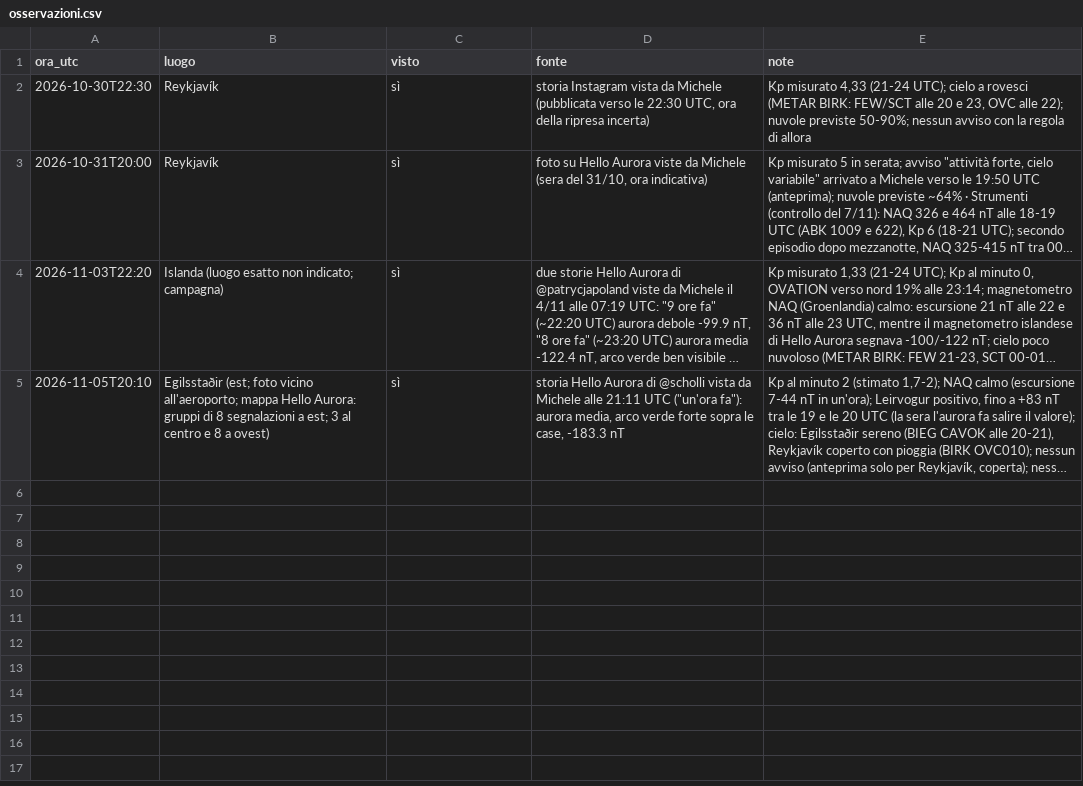
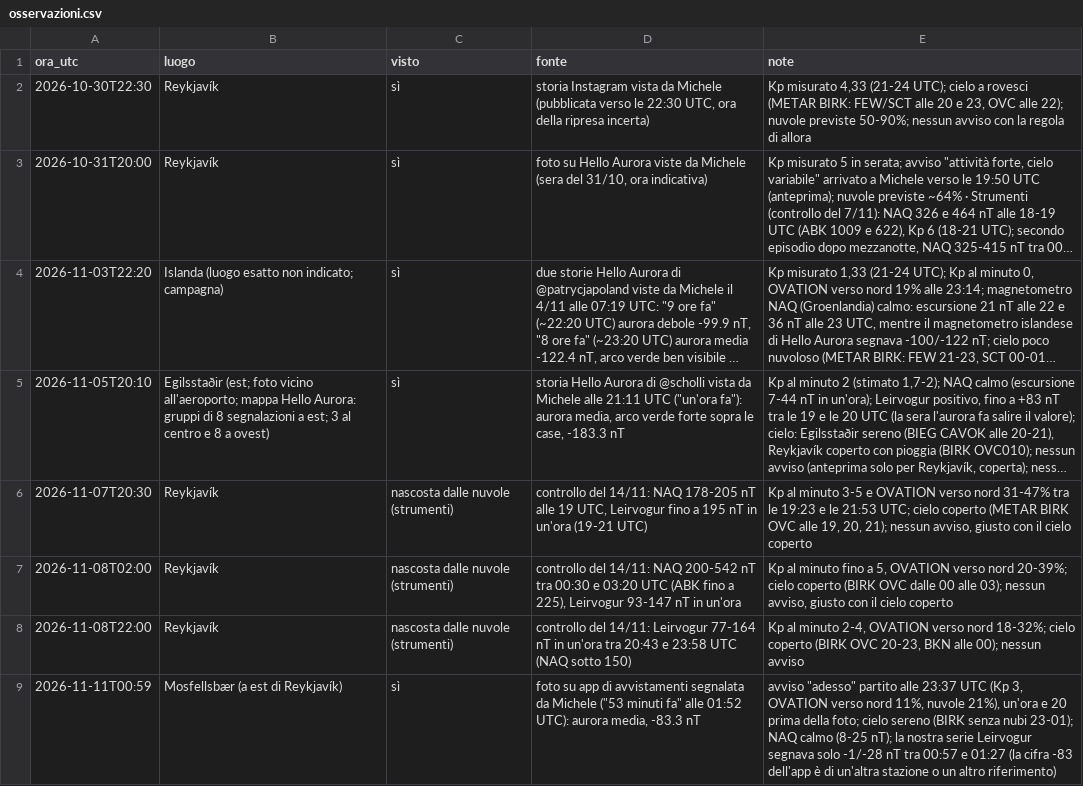
Before and after one commit to werblo/islandaitinerario, a CSV file: tools/kp/osservazioni.csv, drawn as a sheet; long unchanged cells end in …; the diff names each change by its address in the sheet, - before the commit and + after, or states it on an @@ line.

```diff
--- a/tools/kp/osservazioni.csv
+++ b/tools/kp/osservazioni.csv
+row 6: 2026-11-07T20:30 | Reykjavík | nascosta dalle nuvole (strumenti) | controllo del 14/11: NAQ 178-205 nT alle 19 UTC, Leirvogur fino a 195 nT in un'ora (19-21 UTC) | Kp al minuto 3-5 e OVATION verso nord 31-47% tra le 19:23 e le 21:53 UTC; cielo coperto (METAR BIRK OVC alle 19, 20, 21); nessun avviso, giusto con il cielo coperto
+row 7: 2026-11-08T02:00 | Reykjavík | nascosta dalle nuvole (strumenti) | controllo del 14/11: NAQ 200-542 nT tra 00:30 e 03:20 UTC (ABK fino a 225), Leirvogur 93-147 nT in un'ora | Kp al minuto fino a 5, OVATION verso nord 20-39%; cielo coperto (BIRK OVC dalle 00 alle 03); nessun avviso, giusto con il cielo coperto
+row 8: 2026-11-08T22:00 | Reykjavík | nascosta dalle nuvole (strumenti) | controllo del 14/11: Leirvogur 77-164 nT in un'ora tra 20:43 e 23:58 UTC (NAQ sotto 150) | Kp al minuto 2-4, OVATION verso nord 18-32%; cielo coperto (BIRK OVC 20-23, BKN alle 00); nessun avviso
+row 9: 2026-11-11T00:59 | Mosfellsbær (a est di Reykjavík) | sì | foto su app di avvistamenti segnalata da Michele ("53 minuti fa" alle 01:52 UTC): aurora media, -83.3 nT | avviso "adesso" partito alle 23:37 UTC (Kp 3, OVATION verso nord 11%, nuvole 21%), un'ora e 20 prima della foto; cielo sereno (BIRK senza nubi 23-01); NAQ calmo (8-25 nT); la nostra serie Leirvogur segnava solo -1/-28 nT tra 00:57 e 01:27 (la cifra -83 dell'app è di un'altra stazione o un altro riferimento)
```
Also changed, not shown: 4 other files.
